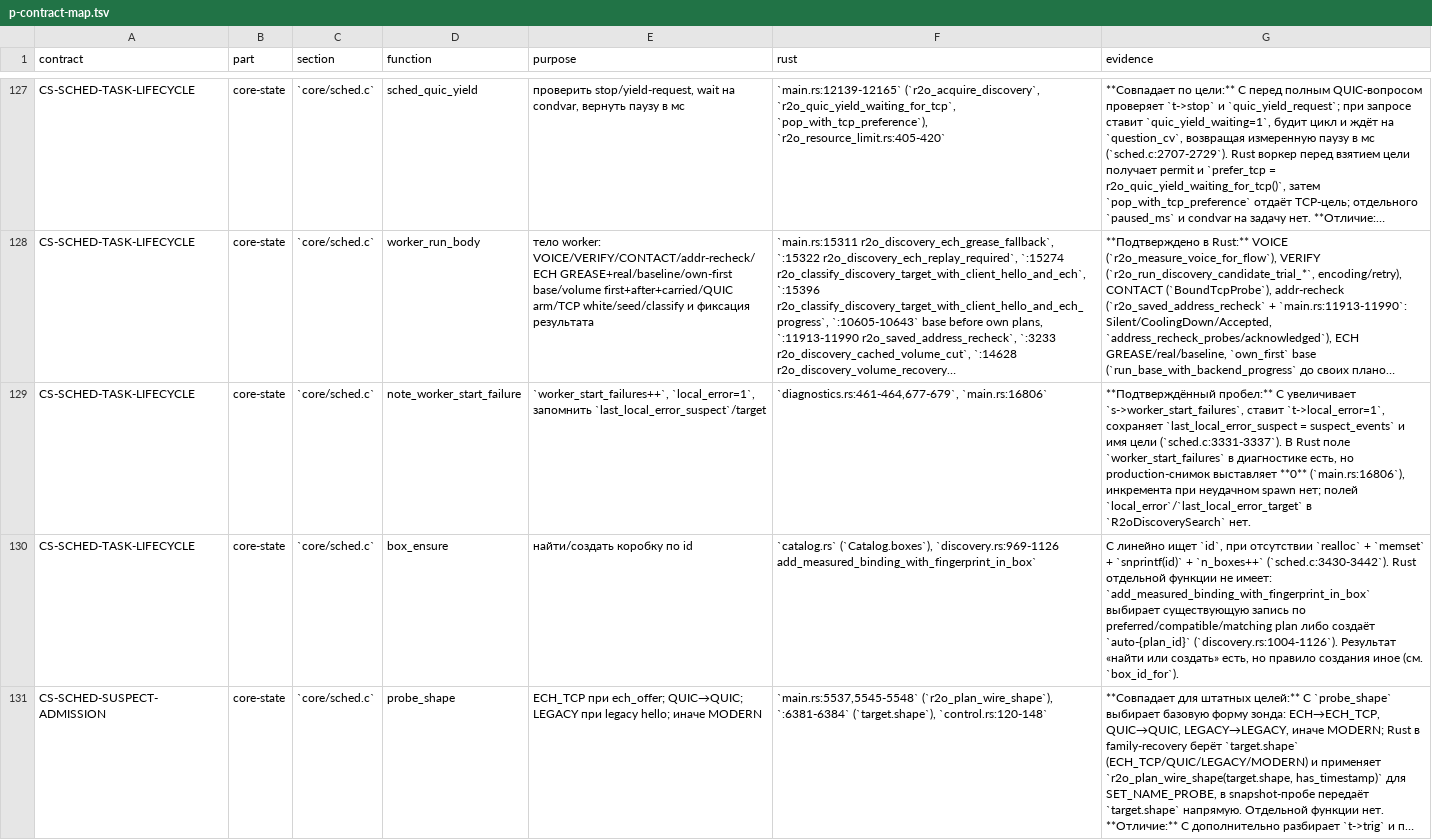
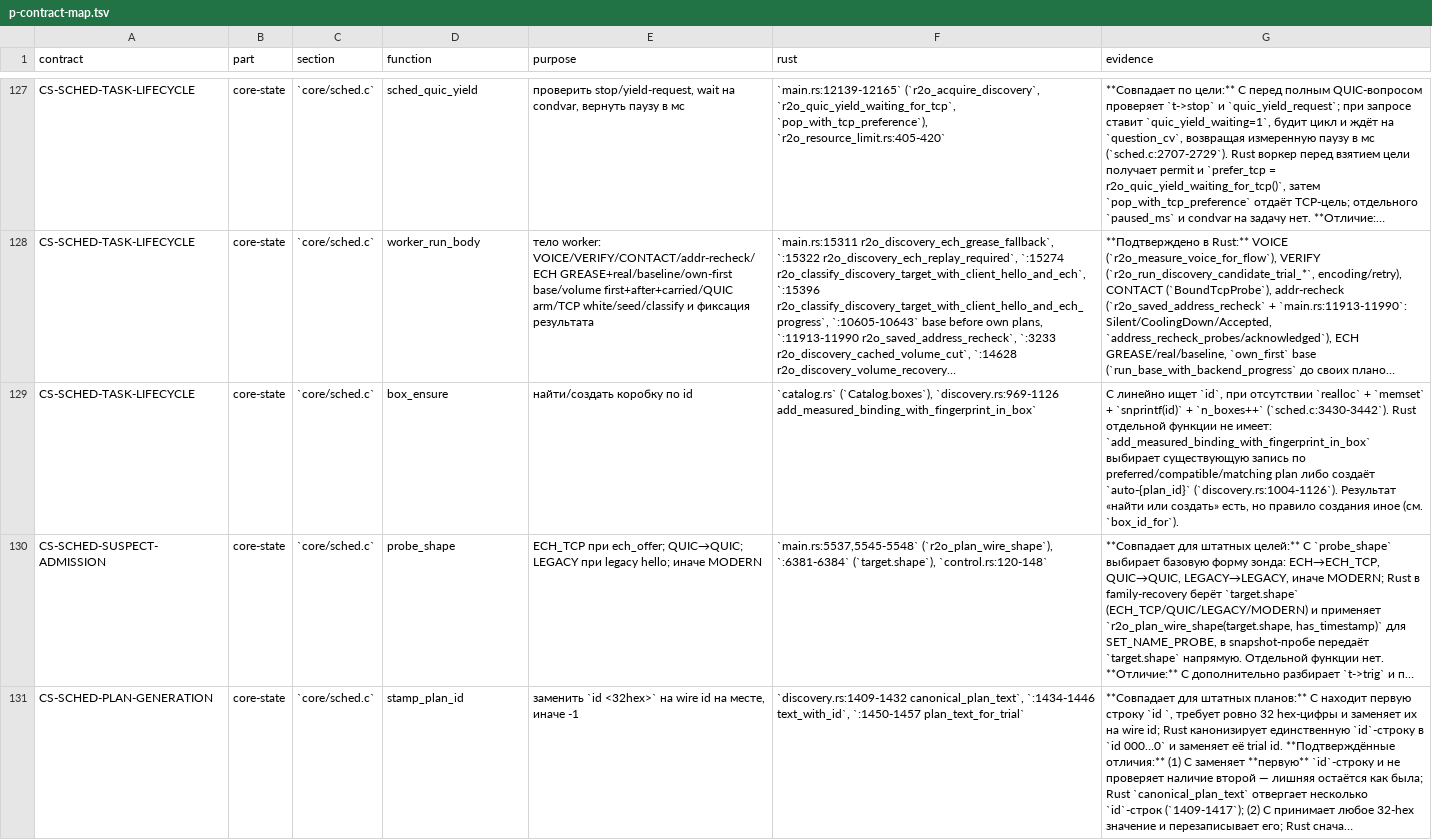
Before and after one commit to t0fox/r2o, a TSV file: docs/behavior-contracts/p-contract-map.tsv, drawn as a sheet; only a part is shown, gaps mark what is left out; the shorter side is filled out with more unchanged rows; long unchanged cells end in …; the diff names each change by its address in the sheet, - before the commit and + after, or states it on an @@ line.

Commit message:
scheduler: live local worker-start failure reason; P 209/14

```diff
--- a/docs/behavior-contracts/p-contract-map.tsv
+++ b/docs/behavior-contracts/p-contract-map.tsv
-row 129: CS-SCHED-TASK-LIFECYCLE | core-state | `core/sched.c` | note_worker_start_failure | `worker_start_failures++`, `local_error=1`, запомнить `last_local_error_suspect`/target | `diagnostics.rs:461-464,677-679`, `main.rs:16806` | **Подтверждённый пробел:** C увеличивает `s->worker_start_failures`, ставит `t->local_error=1`, сохраняет `last_local_error_suspect = suspect_events` и имя цели (`sched.c:3331-3337`). В Rust поле `worker_start_failures` в диагностике есть, но production-снимок выставляет **0** (`main.rs:16806`), инкремента при неудачном spawn нет; полей `local_error`/`last_local_error_target` в `R2oDiscoverySearch` нет.
```
Also changed, not shown: 4 other files.
